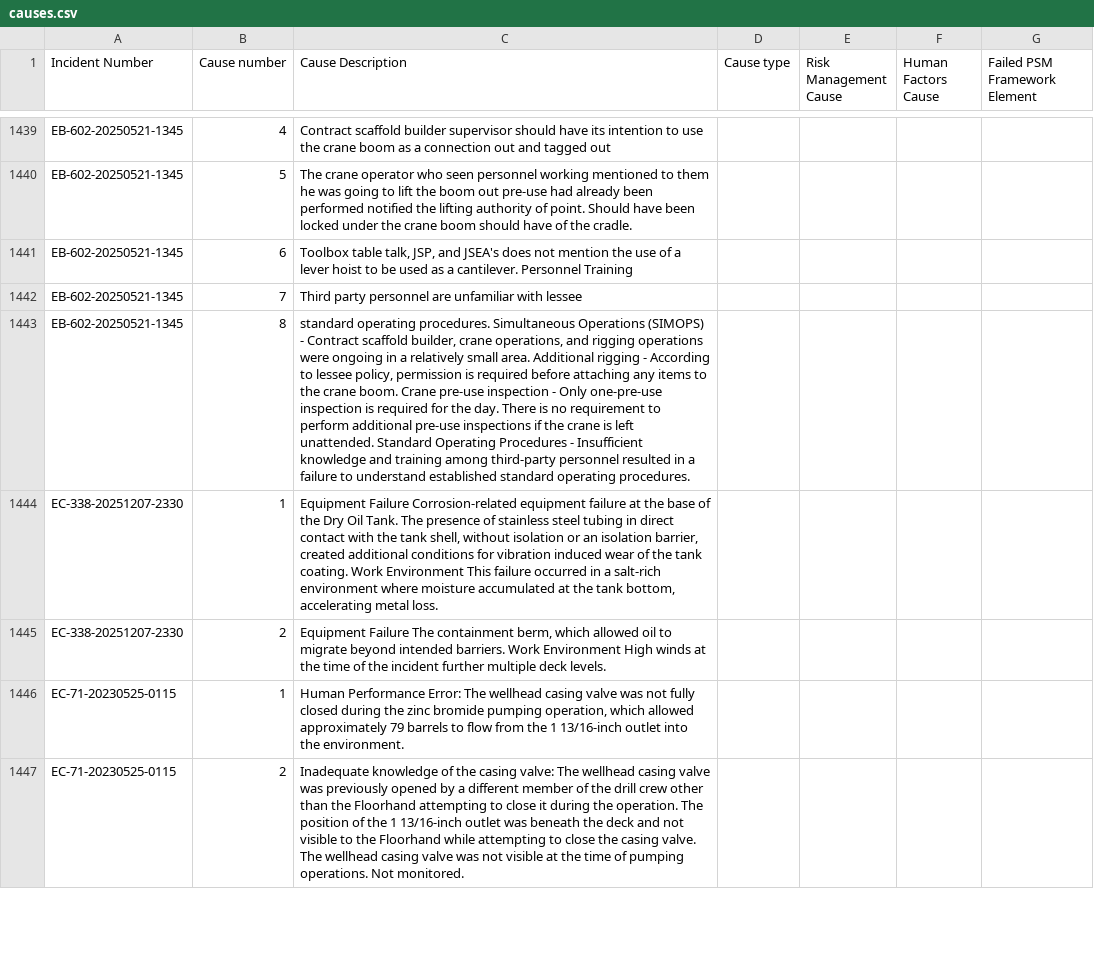
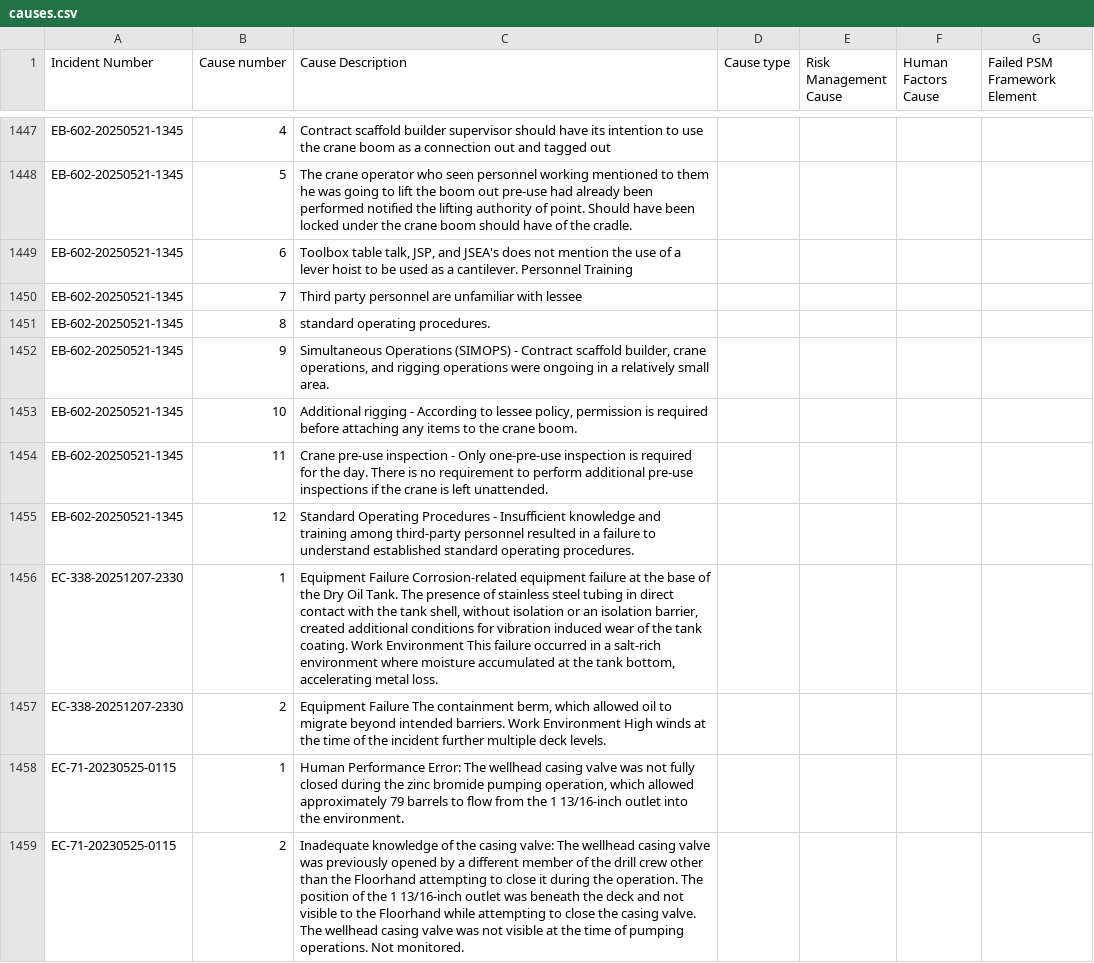
Before and after one commit to ectologx88/psm-incident-ml, a CSV file: data/processed/e19/causes.csv, drawn as a sheet; only a part is shown, gaps mark what is left out; addresses are those after the commit; the diff covers the shown part only; the diff names each change by its address in the sheet, - before the commit and + after, or states it on an @@ line.

```diff
--- a/data/processed/e19/causes.csv
+++ b/data/processed/e19/causes.csv
-C1451 (Cause Description): …operating procedures. Simultaneous Operations (SIMOPS) - Contract scaffold builder, crane operations, and rigging operations were ongoing in a relatively small area. Additional rigging - According to lessee policy, permission is required before attaching any items to the crane boom. Crane pre-use inspection - Only one-pre-use inspection is required for the day. There is no requirement to perform additional pre-use inspections if the crane is left unattended. Standard Operating Procedures - Insufficient knowledge and training among third-party personnel resulted in a failure to understand established standard operating procedures.
+C1451 (Cause Description): …operating procedures.
+row 1452: EB-602-20250521-1345 | 9 | Simultaneous Operations (SIMOPS) - Contract scaffold builder, crane operations, and rigging operations were ongoing in a relatively small area.
+row 1453: EB-602-20250521-1345 | 10 | Additional rigging - According to lessee policy, permission is required before attaching any items to the crane boom.
+row 1454: EB-602-20250521-1345 | 11 | Crane pre-use inspection - Only one-pre-use inspection is required for the day. There is no requirement to perform additional pre-use inspections if the crane is left unattended.
+row 1455: EB-602-20250521-1345 | 12 | Standard Operating Procedures - Insufficient knowledge and training among third-party personnel resulted in a failure to understand established standard operating procedures.
```
Also changed, not shown: 18 added rows and 38 edited cells elsewhere in this file, data/processed/e19/causes_source_field.csv, data/processed/e19/enriched/causes.csv, 7 other files.
